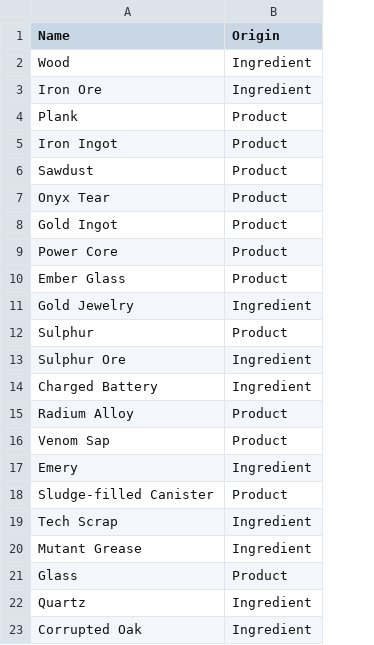
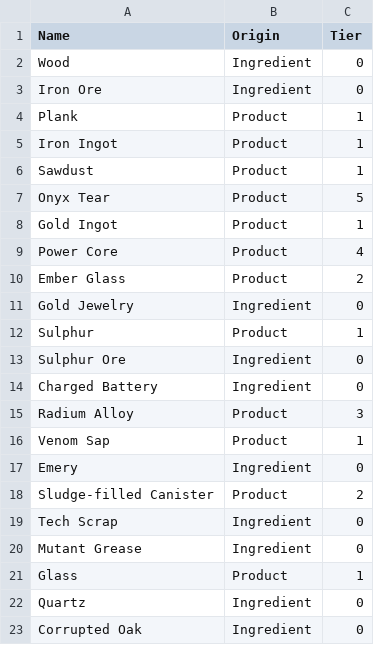
Before and after one commit to YakaryBovine/VRisingCraftingPlanner, a CSV file: VRisingCraftingPlanner/Data/items.csv, drawn as a sheet; the diff names each change by its address in the sheet, - before the commit and + after, or states it on an @@ line.

Commit message:
Asserted a crafting order by specifying manual item priorities

```diff
--- a/VRisingCraftingPlanner/Data/items.csv
+++ b/VRisingCraftingPlanner/Data/items.csv
+column C (Tier), rows 2-23: 0 | 0 | 1 | 1 | 1 | 5 | 1 | 4 | 2 | 0 | 1 | 0 | 0 | 3 | 1 | 0 | 2 | 0 | 0 | 1 | 0 | 0
```
Also changed, not shown: 3 other files.
